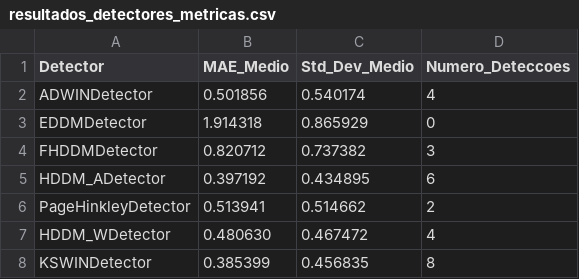
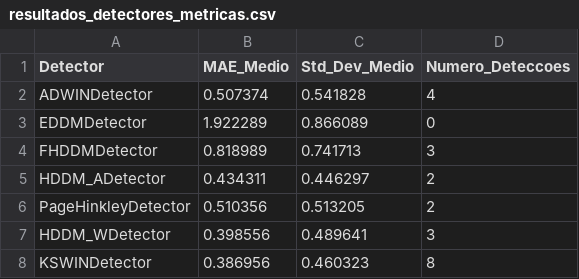
Before and after one commit to gabrielfers/Drift-Detection-PIBIC, a CSV file: resultados_detectores_metricas.csv, drawn as a sheet.

```diff
--- a/resultados_detectores_metricas.csv
+++ b/resultados_detectores_metricas.csv
@@ -1,8 +1,8 @@
 Detector,MAE_Medio,Std_Dev_Medio,Numero_Deteccoes
-ADWINDetector,0.501856,0.540174,4
-EDDMDetector,1.914318,0.865929,0
-FHDDMDetector,0.820712,0.737382,3
-HDDM_ADetector,0.397192,0.434895,6
-PageHinkleyDetector,0.513941,0.514662,2
-HDDM_WDetector,0.480630,0.467472,4
-KSWINDetector,0.385399,0.456835,8
+ADWINDetector,0.507374,0.541828,4
+EDDMDetector,1.922289,0.866089,0
+FHDDMDetector,0.818989,0.741713,3
+HDDM_ADetector,0.434311,0.446297,2
+PageHinkleyDetector,0.510356,0.513205,2
+HDDM_WDetector,0.398556,0.489641,3
+KSWINDetector,0.386956,0.460323,8
```
Also changed, not shown: resultados_prequential_deteccoes.csv, 3 other files.
